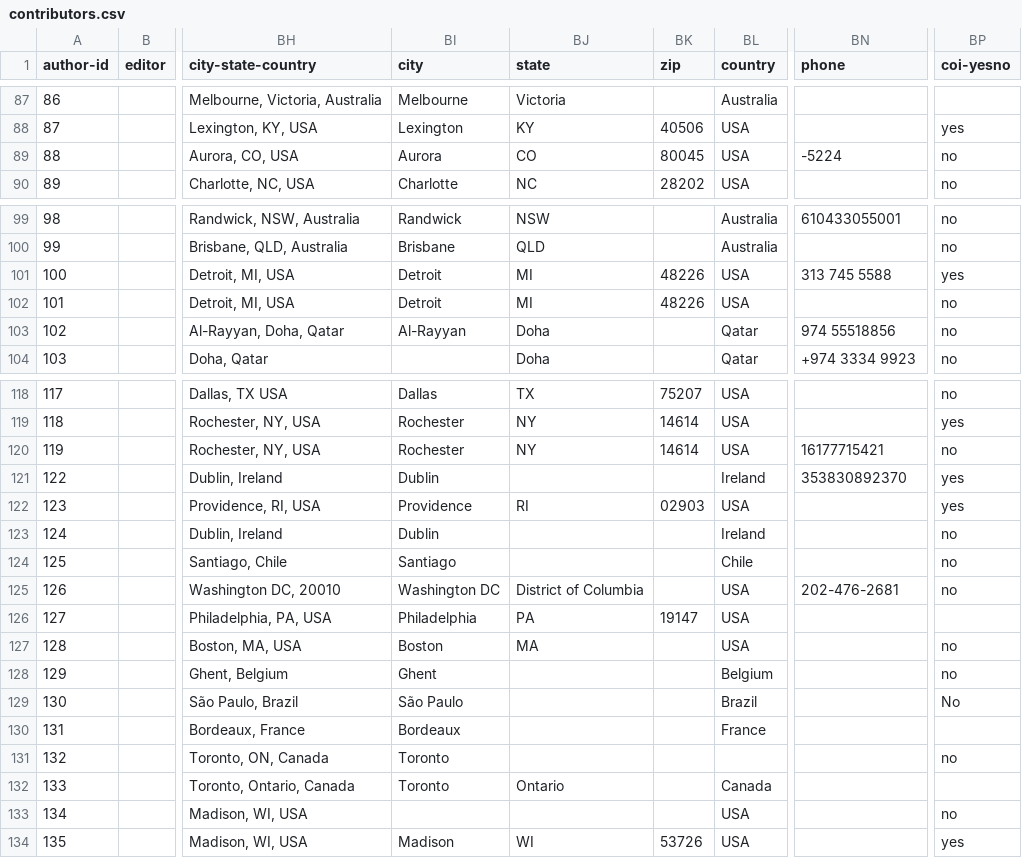
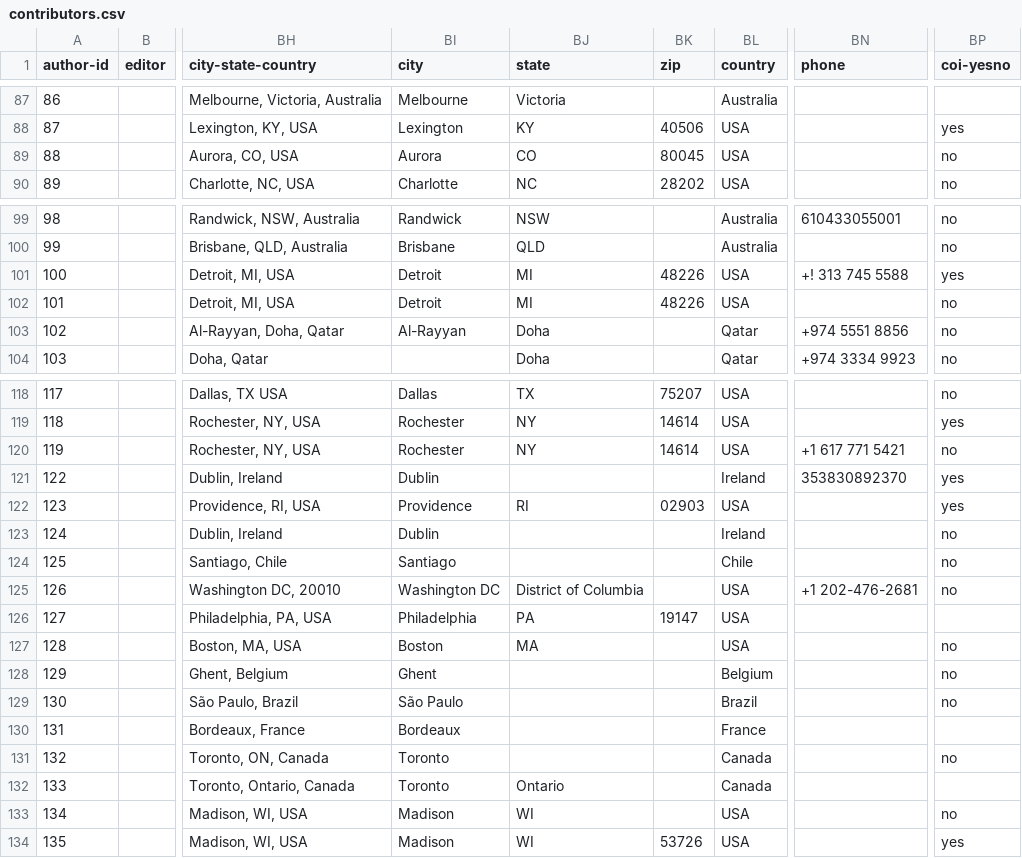
Before and after one commit to kylerove/pediatricurologybook, a CSV file: _data/contributors.csv, drawn as a sheet; only a part is shown, gaps mark what is left out; the diff covers the shown part only; the diff names each change by its address in the sheet, - before the commit and + after, or states it on an @@ line.

```diff
--- a/_data/contributors.csv
+++ b/_data/contributors.csv
-BN89 (phone): -5224
+BN89 (phone): (empty)
-BN101 (phone): 313 745 5588
+BN101 (phone): +! 313 745 5588
-BN103 (phone): 974 55518856
+BN103 (phone): +974 5551 8856
-BN120 (phone): 16177715421
+BN120 (phone): +1 617 771 5421
-BN125 (phone): 202-476-2681
+BN125 (phone): +1 202-476-2681
-BP129 (coi-yesno): No
+BP129 (coi-yesno): no
-BL131 (country): (empty)
+BL131 (country): Canada
-BI133 (city): (empty)
+BI133 (city): Madison
-BJ133 (state): (empty)
+BJ133 (state): WI
```
Also changed, not shown: 2 added rows and 13 edited cells elsewhere in this file, 2 other files.
